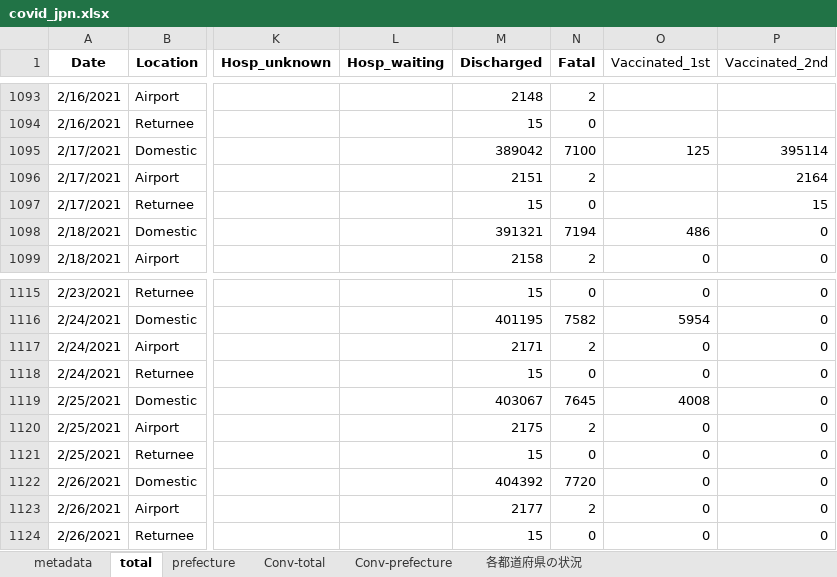
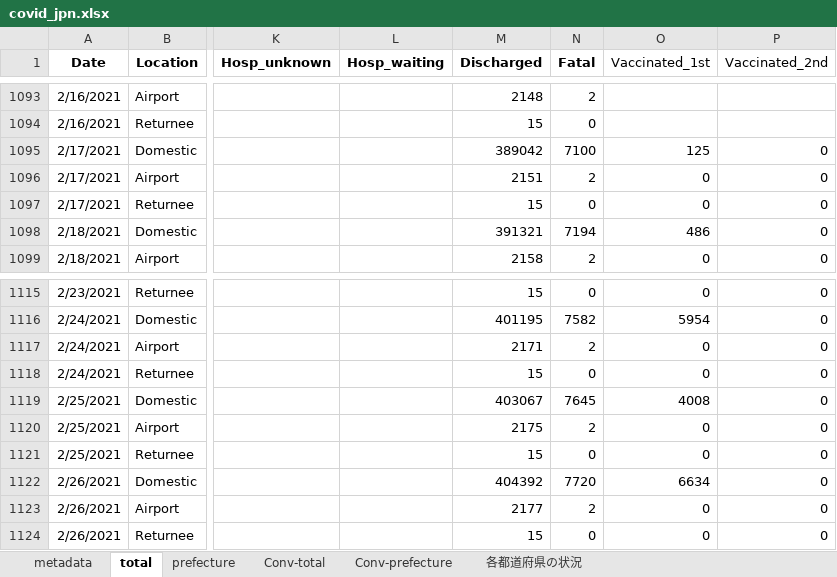
Before and after one commit to lisphilar/covid19-sir, an Excel workbook: data/japan/covid_jpn.xlsx, sheet total, drawn as a sheet; only a part is shown, gaps mark what is left out; values as stored, in another font and other column widths than the file's, no borders; the diff names each change by its address in the sheet, - before the commit and + after, or states it on an @@ line.

Commit message:
data

```diff
--- a/data/japan/covid_jpn.xlsx (sheet total)
+++ b/data/japan/covid_jpn.xlsx (sheet total)
-P1095 (Vaccinated_2nd): 395114
+P1095 (Vaccinated_2nd): 0
-O1096:O1097 (Vaccinated_1st): (empty)
+O1096:O1097 (Vaccinated_1st): 0
-P1096 (Vaccinated_2nd): 2164
+P1096 (Vaccinated_2nd): 0
-P1097 (Vaccinated_2nd): 15
+P1097 (Vaccinated_2nd): 0
-O1122 (Vaccinated_1st): 0
+O1122 (Vaccinated_1st): 6634
```
Also changed, not shown: sheet Conv-total.
